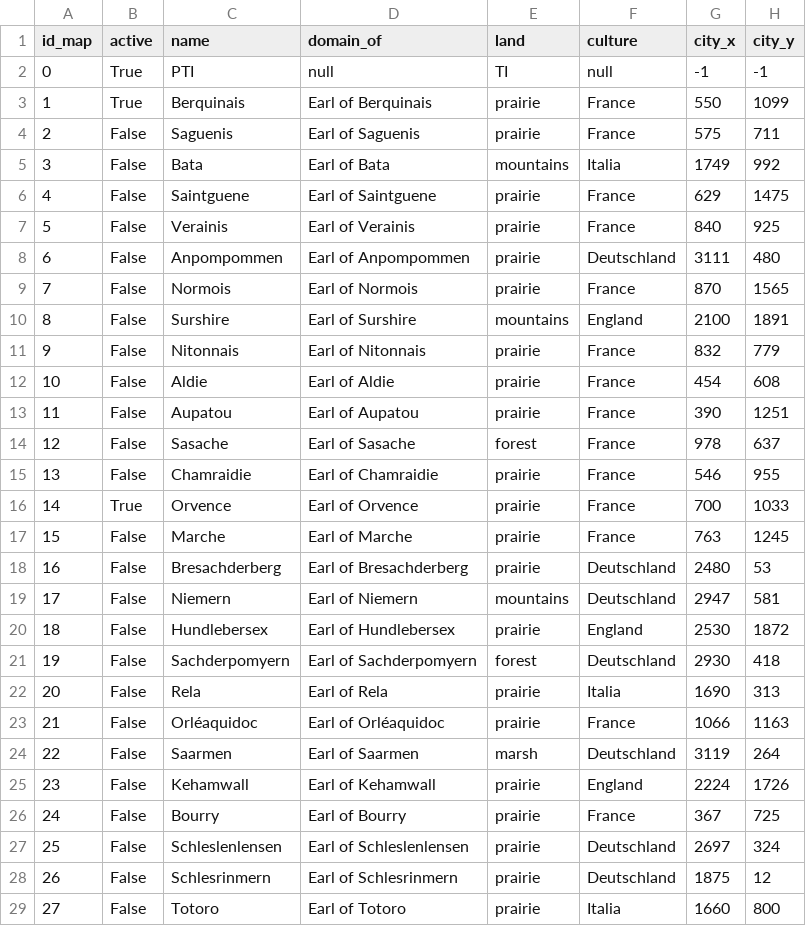
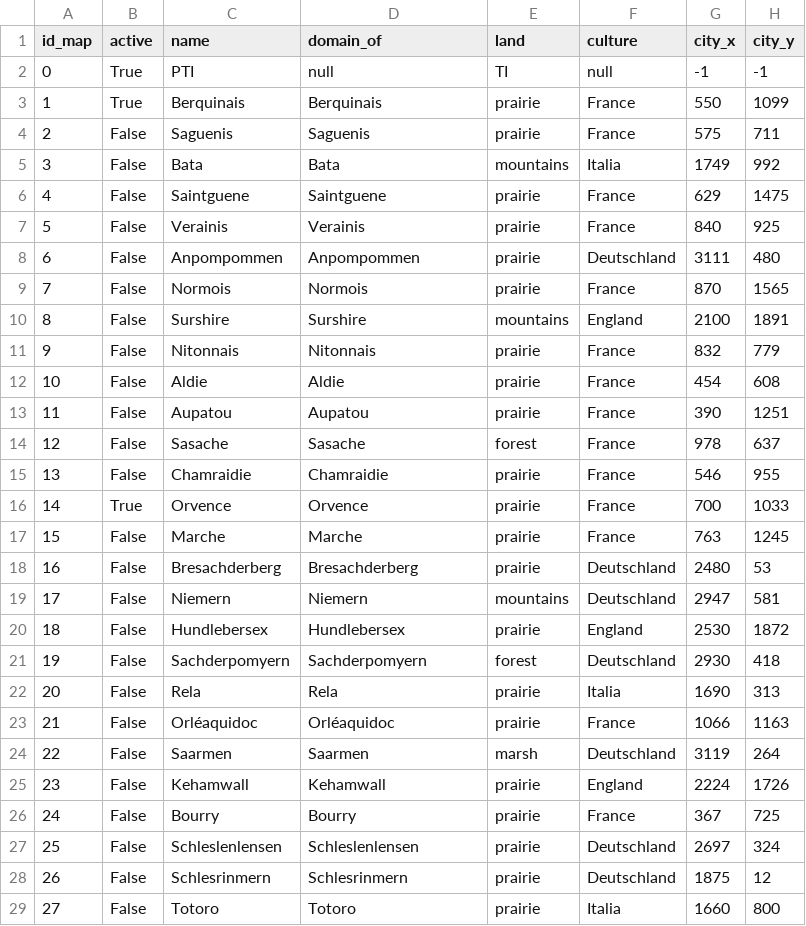
Before and after one commit to matteli/histemul, a CSV file: server/src/province.csv, drawn as a sheet; only a part is shown; the diff covers the shown part only; the diff names each change by its address in the sheet, - before the commit and + after, or states it on an @@ line.

```diff
--- a/server/src/province.csv
+++ b/server/src/province.csv
-D3 (domain_of): Earl of Berquinais
+D3 (domain_of): Berquinais
-D4 (domain_of): Earl of Saguenis
+D4 (domain_of): Saguenis
-D5 (domain_of): Earl of Bata
+D5 (domain_of): Bata
-D6 (domain_of): Earl of Saintguene
+D6 (domain_of): Saintguene
-D7 (domain_of): Earl of Verainis
+D7 (domain_of): Verainis
-D8 (domain_of): Earl of Anpompommen
+D8 (domain_of): Anpompommen
-D9 (domain_of): Earl of Normois
+D9 (domain_of): Normois
-D10 (domain_of): Earl of Surshire
+D10 (domain_of): Surshire
-D11 (domain_of): Earl of Nitonnais
+D11 (domain_of): Nitonnais
-D12 (domain_of): Earl of Aldie
+D12 (domain_of): Aldie
-D13 (domain_of): Earl of Aupatou
+D13 (domain_of): Aupatou
-D14 (domain_of): Earl of Sasache
+D14 (domain_of): Sasache
-D15 (domain_of): Earl of Chamraidie
+D15 (domain_of): Chamraidie
-D16 (domain_of): Earl of Orvence
+D16 (domain_of): Orvence
-D17 (domain_of): Earl of Marche
+D17 (domain_of): Marche
-D18 (domain_of): Earl of Bresachderberg
+D18 (domain_of): Bresachderberg
-D19 (domain_of): Earl of Niemern
+D19 (domain_of): Niemern
-D20 (domain_of): Earl of Hundlebersex
+D20 (domain_of): Hundlebersex
-D21 (domain_of): Earl of Sachderpomyern
+D21 (domain_of): Sachderpomyern
-D22 (domain_of): Earl of Rela
+D22 (domain_of): Rela
-D23 (domain_of): Earl of Orléaquidoc
+D23 (domain_of): Orléaquidoc
-D24 (domain_of): Earl of Saarmen
+D24 (domain_of): Saarmen
-D25 (domain_of): Earl of Kehamwall
+D25 (domain_of): Kehamwall
-D26 (domain_of): Earl of Bourry
+D26 (domain_of): Bourry
-D27 (domain_of): Earl of Schleslenlensen
+D27 (domain_of): Schleslenlensen
-D28 (domain_of): Earl of Schlesrinmern
+D28 (domain_of): Schlesrinmern
-D29 (domain_of): Earl of Totoro
+D29 (domain_of): Totoro
```
Also changed, not shown: 71 edited cells elsewhere in this file, server/src/title.csv, 9 other files.
